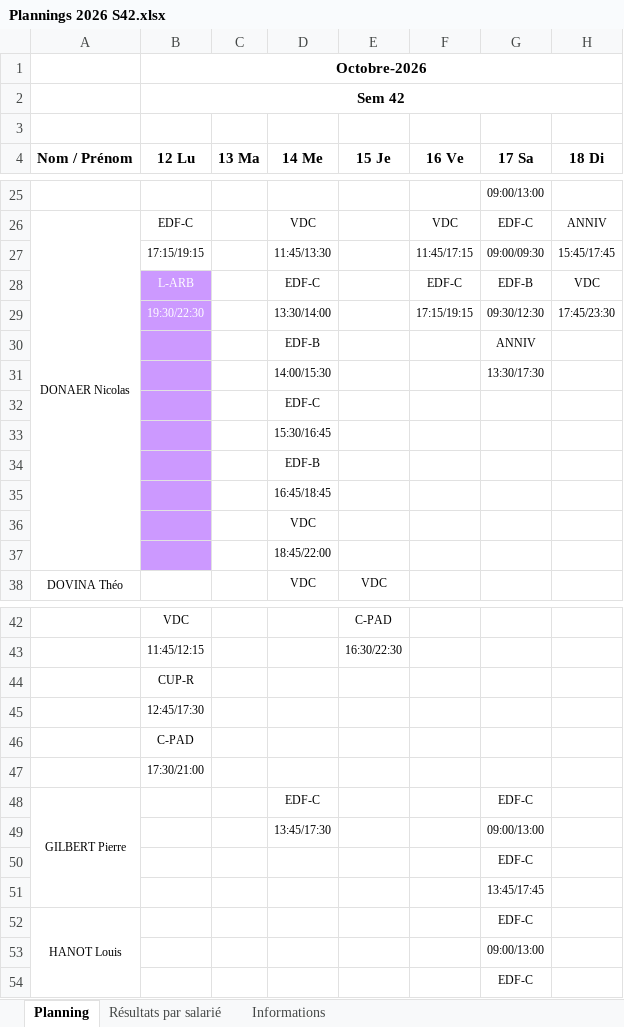
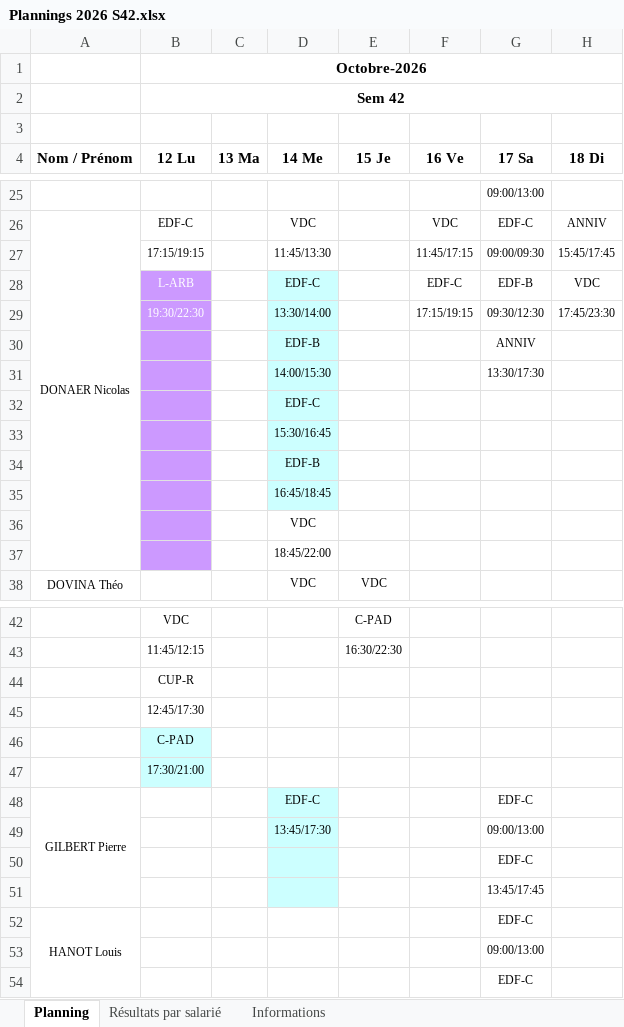
Before and after one commit to OhLaPey/planning-urbansoccer, an Excel workbook: Plannings 2026 S42.xlsx, sheet Planning, drawn as a sheet; only a part is shown, gaps mark what is left out; values as stored, in another font and other column widths than the file's, no borders; charts and pictures not drawn; the diff names each change by its address in the sheet, - before the commit and + after, or states it on an @@ line.

Commit message:
Sync planning SharePoint : S42

```diff
--- a/Plannings 2026 S42.xlsx (sheet Planning)
+++ b/Plannings 2026 S42.xlsx (sheet Planning)
-D28:D35 fill: none
+D28:D35 fill: #CCFFFF
-B46:B47 fill: none
+B46:B47 fill: #CCFFFF
-D48:D51 fill: none
+D48:D51 fill: #CCFFFF
```
